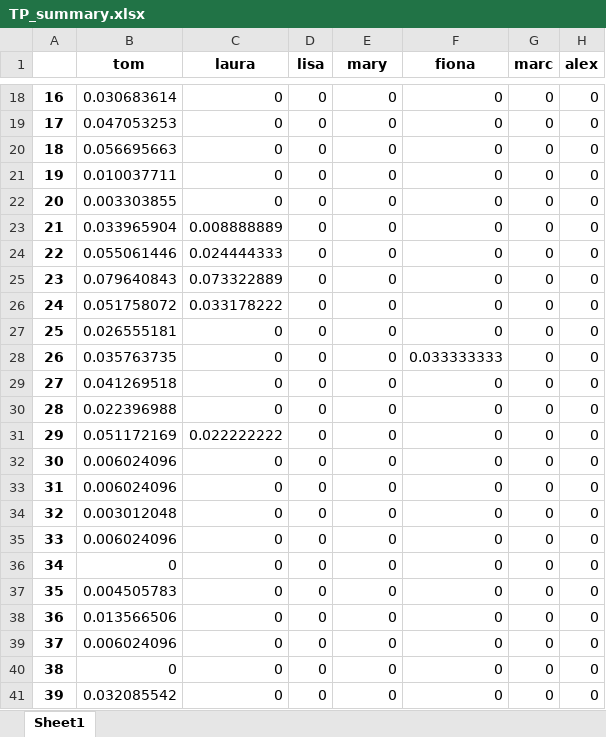
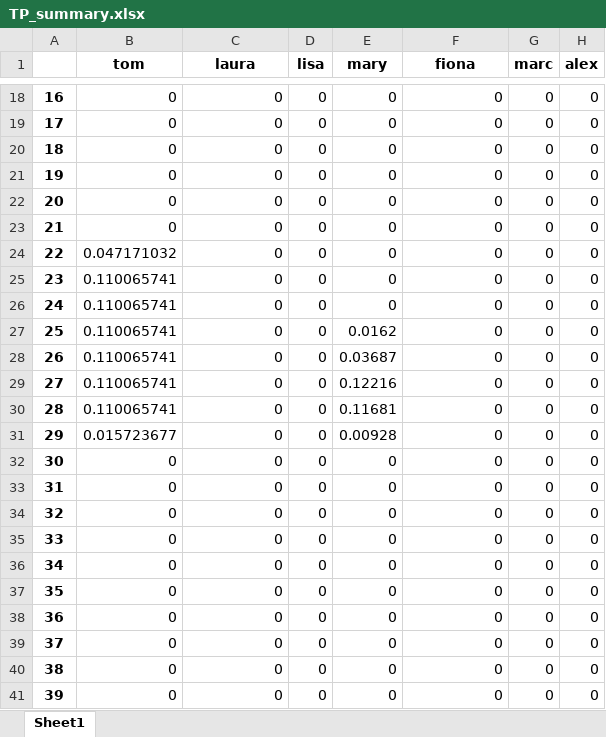
Before and after one commit to alex0267/marketing_mix_model_product, an Excel workbook: TP_summary.xlsx, sheet Sheet1, drawn as a sheet; only a part is shown, gaps mark what is left out; values as stored, in another font and other column widths than the file's, no borders; the diff covers the shown part only; the diff names each change by its address in the sheet, - before the commit and + after, or states it on an @@ line.

```diff
--- a/TP_summary.xlsx (sheet Sheet1)
+++ b/TP_summary.xlsx (sheet Sheet1)
-B18 (tom): 0.030683614
+B18 (tom): 0
-B19 (tom): 0.047053253
+B19 (tom): 0
-B20 (tom): 0.056695663
+B20 (tom): 0
-B21 (tom): 0.010037711
+B21 (tom): 0
-B22 (tom): 0.003303855
+B22 (tom): 0
-B23 (tom): 0.033965904
+B23 (tom): 0
-C23 (laura): 0.008888889
+C23 (laura): 0
-B24 (tom): 0.055061446
+B24 (tom): 0.047171032
-C24 (laura): 0.024444333
+C24 (laura): 0
-B25 (tom): 0.079640843
+B25 (tom): 0.110065741
-C25 (laura): 0.073322889
+C25 (laura): 0
-B26 (tom): 0.051758072
+B26 (tom): 0.110065741
-C26 (laura): 0.033178222
+C26 (laura): 0
-B27 (tom): 0.026555181
+B27 (tom): 0.110065741
-E27 (mary): 0
+E27 (mary): 0.0162
-B28 (tom): 0.035763735
+B28 (tom): 0.110065741
-E28 (mary): 0
+E28 (mary): 0.03687
-F28 (fiona): 0.033333333
+F28 (fiona): 0
-B29 (tom): 0.041269518
+B29 (tom): 0.110065741
-E29 (mary): 0
+E29 (mary): 0.12216
-B30 (tom): 0.022396988
+B30 (tom): 0.110065741
-E30 (mary): 0
+E30 (mary): 0.11681
-B31 (tom): 0.051172169
+B31 (tom): 0.015723677
-C31 (laura): 0.022222222
+C31 (laura): 0
-E31 (mary): 0
+E31 (mary): 0.00928
-B32:B33 (tom): 0.006024096
+B32:B33 (tom): 0
-B34 (tom): 0.003012048
+B34 (tom): 0
-B35 (tom): 0.006024096
+B35 (tom): 0
-B37 (tom): 0.004505783
+B37 (tom): 0
-B38 (tom): 0.013566506
+B38 (tom): 0
-B39 (tom): 0.006024096
+B39 (tom): 0
-B41 (tom): 0.032085542
+B41 (tom): 0
```
Also changed, not shown: 217 edited cells elsewhere in this sheet, CTRL_summary.xlsx, estimatedParametersMean.xlsx, 9 other files.
